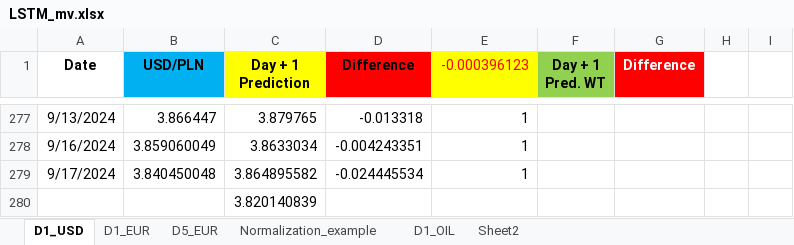
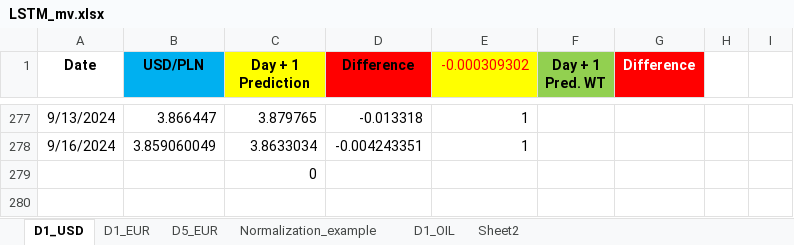
Before and after one commit to Mike7205/comm10, an Excel workbook: LSTM_mv.xlsx, sheet D1_USD, drawn as a sheet; only a part is shown, gaps mark what is left out; values as stored, in another font and other column widths than the file's, no borders; charts and pictures not drawn; removed rows and columns are numbered as before the commit, all else as after; the diff names each change by its address in the sheet, - before the commit and + after, or states it on an @@ line.

```diff
--- a/LSTM_mv.xlsx (sheet D1_USD)
+++ b/LSTM_mv.xlsx (sheet D1_USD)
-E1: -0.000396123
+E1: -0.000309302
-row 279: 9/17/2024 | 3.840450048 | 3.864895582 | -0.024445534 | 1
-C279 (Day + 1 Prediction): 3.820140839
+C279 (Day + 1 Prediction): 0
```
Also changed, not shown: sheet D5_EUR, sheet D1_EUR, 2 other files.
